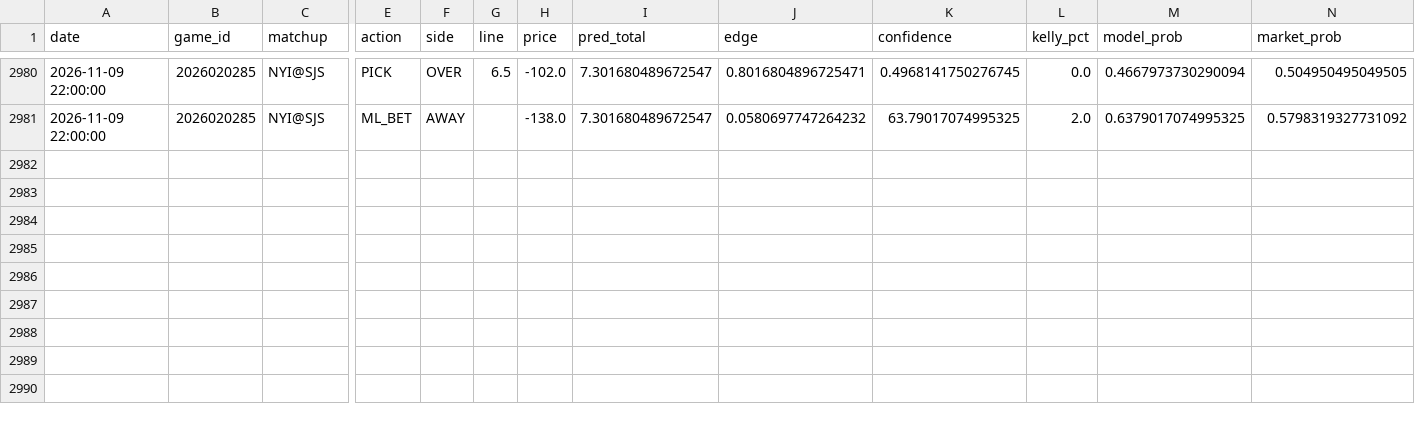
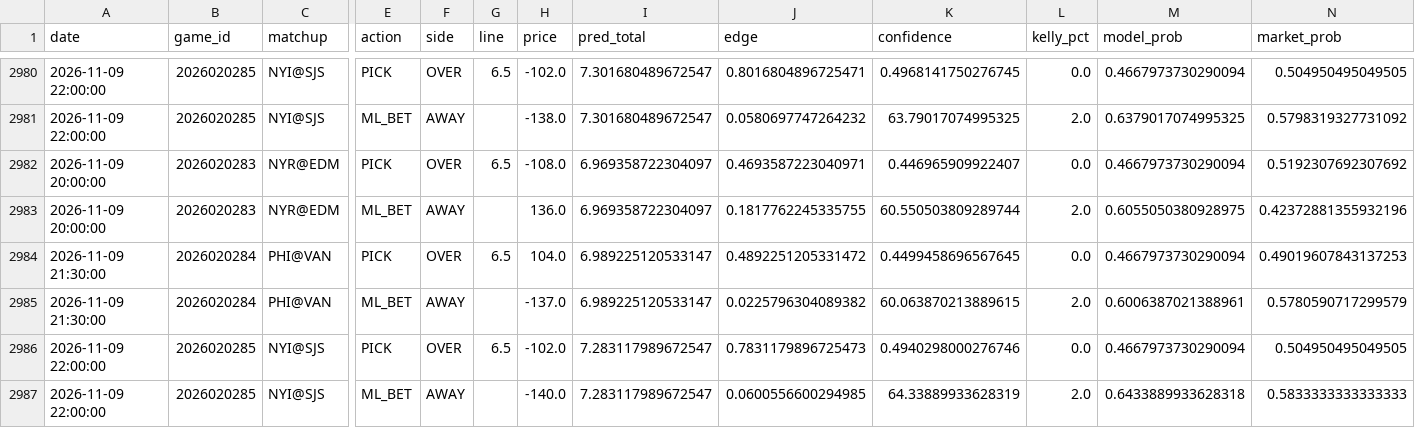
Before and after one commit to kirbypuckett031460-web/nhl, a CSV file: bets_log.csv, drawn as a sheet; only a part is shown, gaps mark what is left out; rows hold the shown columns only; the diff names each change by its address in the sheet, - before the commit and + after, or states it on an @@ line.

```diff
--- a/bets_log.csv
+++ b/bets_log.csv
+row 2982: 2026-11-09 20:00:00 | 2026020283 | NYR@EDM | PICK | OVER | 6.5 | -108.0 | 6.969358722304097 | 0.4693587223040971 | 0.446965909922407 | 0.0 | 0.4667973730290094 | 0.5192307692307692
+row 2983: 2026-11-09 20:00:00 | 2026020283 | NYR@EDM | ML_BET | AWAY |  | 136.0 | 6.969358722304097 | 0.1817762245335755 | 60.550503809289744 | 2.0 | 0.6055050380928975 | 0.42372881355932196
+row 2984: 2026-11-09 21:30:00 | 2026020284 | PHI@VAN | PICK | OVER | 6.5 | 104.0 | 6.989225120533147 | 0.4892251205331472 | 0.4499458696567645 | 0.0 | 0.4667973730290094 | 0.49019607843137253
+row 2985: 2026-11-09 21:30:00 | 2026020284 | PHI@VAN | ML_BET | AWAY |  | -137.0 | 6.989225120533147 | 0.0225796304089382 | 60.063870213889615 | 2.0 | 0.6006387021388961 | 0.5780590717299579
+row 2986: 2026-11-09 22:00:00 | 2026020285 | NYI@SJS | PICK | OVER | 6.5 | -102.0 | 7.283117989672547 | 0.7831179896725473 | 0.4940298000276746 | 0.0 | 0.4667973730290094 | 0.504950495049505
+row 2987: 2026-11-09 22:00:00 | 2026020285 | NYI@SJS | ML_BET | AWAY |  | -140.0 | 7.283117989672547 | 0.0600556600294985 | 64.33889933628319 | 2.0 | 0.6433889933628318 | 0.5833333333333333
```
Also changed, not shown: odds_history.csv, 3 other files.
